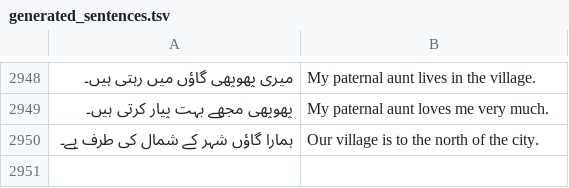
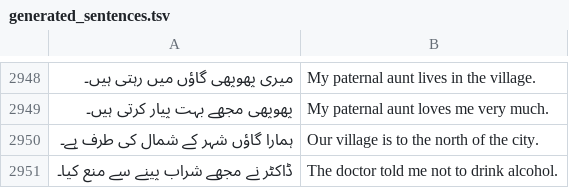
Before and after one commit to Bannerless-Studio/urdu, a TSV file: tools/generated_sentences.tsv, drawn as a sheet; only a part is shown, gaps mark what is left out; the diff names each change by its address in the sheet, - before the commit and + after, or states it on an @@ line.

```diff
--- a/tools/generated_sentences.tsv
+++ b/tools/generated_sentences.tsv
+row 2951: ڈاکٹر نے مجھے شراب پینے سے منع کیا۔ | The doctor told me not to drink alcohol.
```
Also changed, not shown: 14 other files.
